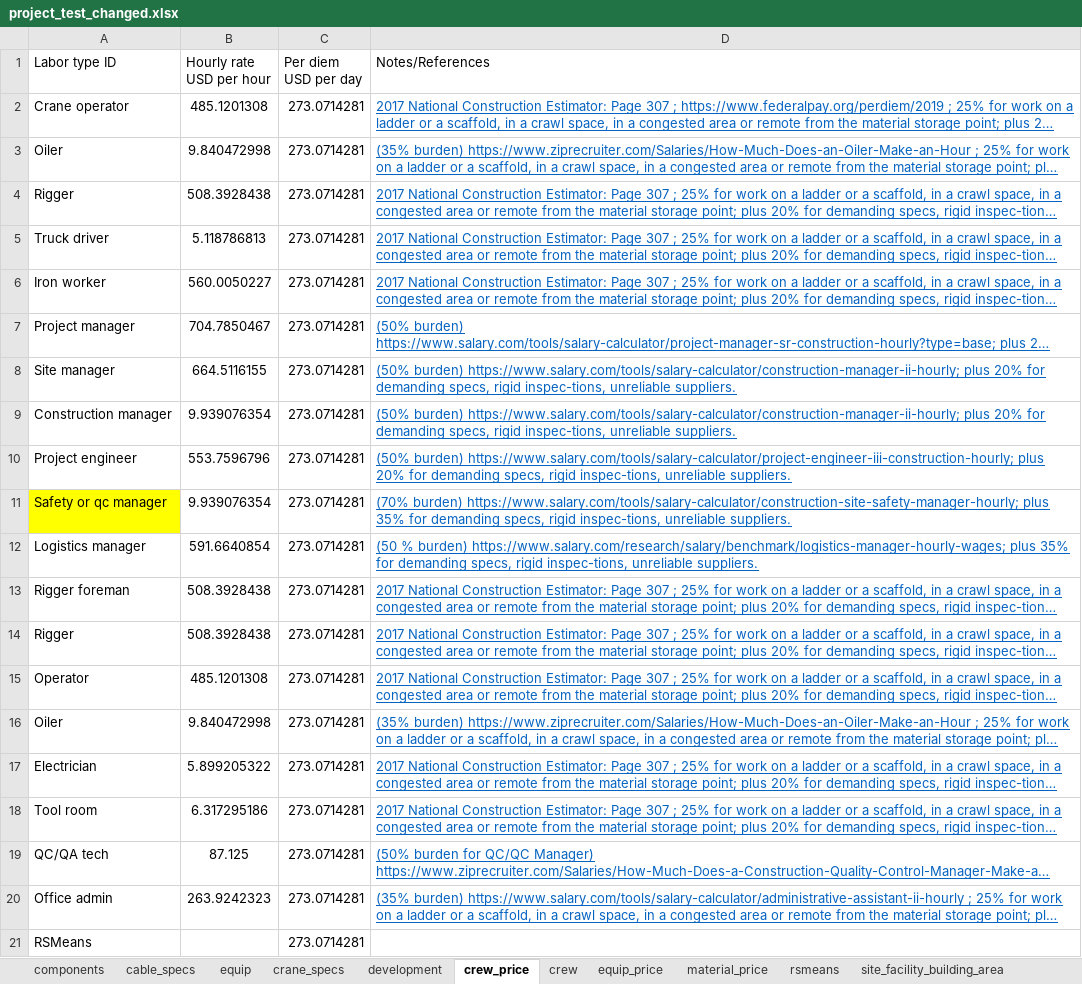
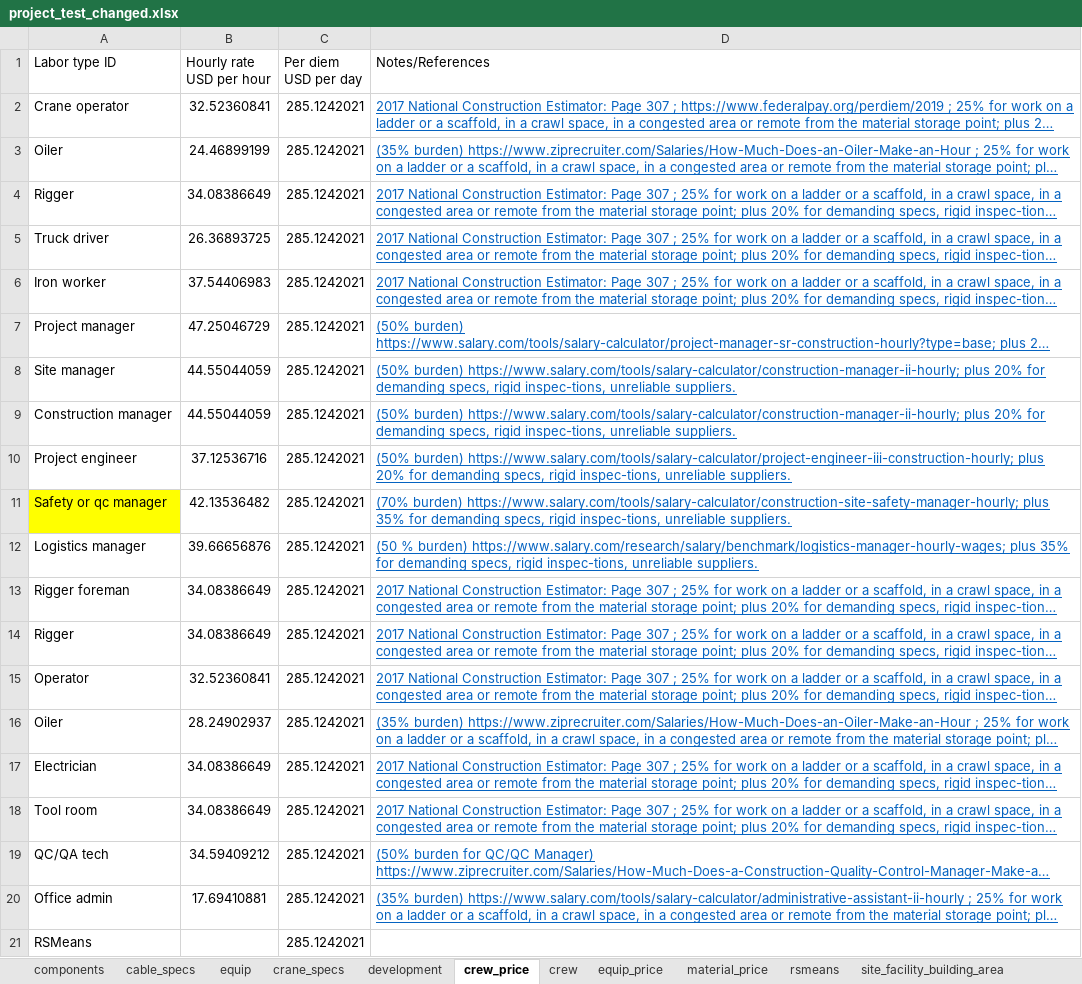
Before and after one commit to mkellenbe/ORC, an Excel workbook: landbosse/input/project_data/project_test_changed.xlsx, sheet crew_price, drawn as a sheet; long unchanged cells end in …; values as stored, in another font and other column widths than the file's, no borders; the diff names each change by its address in the sheet, - before the commit and + after, or states it on an @@ line.

```diff
--- a/landbosse/input/project_data/project_test_changed.xlsx (sheet crew_price)
+++ b/landbosse/input/project_data/project_test_changed.xlsx (sheet crew_price)
-B2 (Hourly rate USD per hour): 485.1201308
+B2 (Hourly rate USD per hour): 32.52360841
-C2:C21 (Per diem USD per day): 273.0714281
+C2:C21 (Per diem USD per day): 285.1242021
-B3 (Hourly rate USD per hour): 9.840472998
+B3 (Hourly rate USD per hour): 24.46899199
-B4 (Hourly rate USD per hour): 508.3928438
+B4 (Hourly rate USD per hour): 34.08386649
-B5 (Hourly rate USD per hour): 5.118786813
+B5 (Hourly rate USD per hour): 26.36893725
-B6 (Hourly rate USD per hour): 560.0050227
+B6 (Hourly rate USD per hour): 37.54406983
-B7 (Hourly rate USD per hour): 704.7850467
+B7 (Hourly rate USD per hour): 47.25046729
-B8 (Hourly rate USD per hour): 664.5116155
+B8 (Hourly rate USD per hour): 44.55044059
-B9 (Hourly rate USD per hour): 9.939076354
+B9 (Hourly rate USD per hour): 44.55044059
-B10 (Hourly rate USD per hour): 553.7596796
+B10 (Hourly rate USD per hour): 37.12536716
-B11 (Hourly rate USD per hour): 9.939076354
+B11 (Hourly rate USD per hour): 42.13536482
-B12 (Hourly rate USD per hour): 591.6640854
+B12 (Hourly rate USD per hour): 39.66656876
-B13:B14 (Hourly rate USD per hour): 508.3928438
+B13:B14 (Hourly rate USD per hour): 34.08386649
-B15 (Hourly rate USD per hour): 485.1201308
+B15 (Hourly rate USD per hour): 32.52360841
-B16 (Hourly rate USD per hour): 9.840472998
+B16 (Hourly rate USD per hour): 28.24902937
-B17 (Hourly rate USD per hour): 5.899205322
+B17 (Hourly rate USD per hour): 34.08386649
-B18 (Hourly rate USD per hour): 6.317295186
+B18 (Hourly rate USD per hour): 34.08386649
-B19 (Hourly rate USD per hour): 87.125
+B19 (Hourly rate USD per hour): 34.59409212
-B20 (Hourly rate USD per hour): 263.9242323
+B20 (Hourly rate USD per hour): 17.69410881
```
Also changed, not shown: sheet equip_price, sheet development, landbosse/input/project_list.xlsx, 1 other file.
